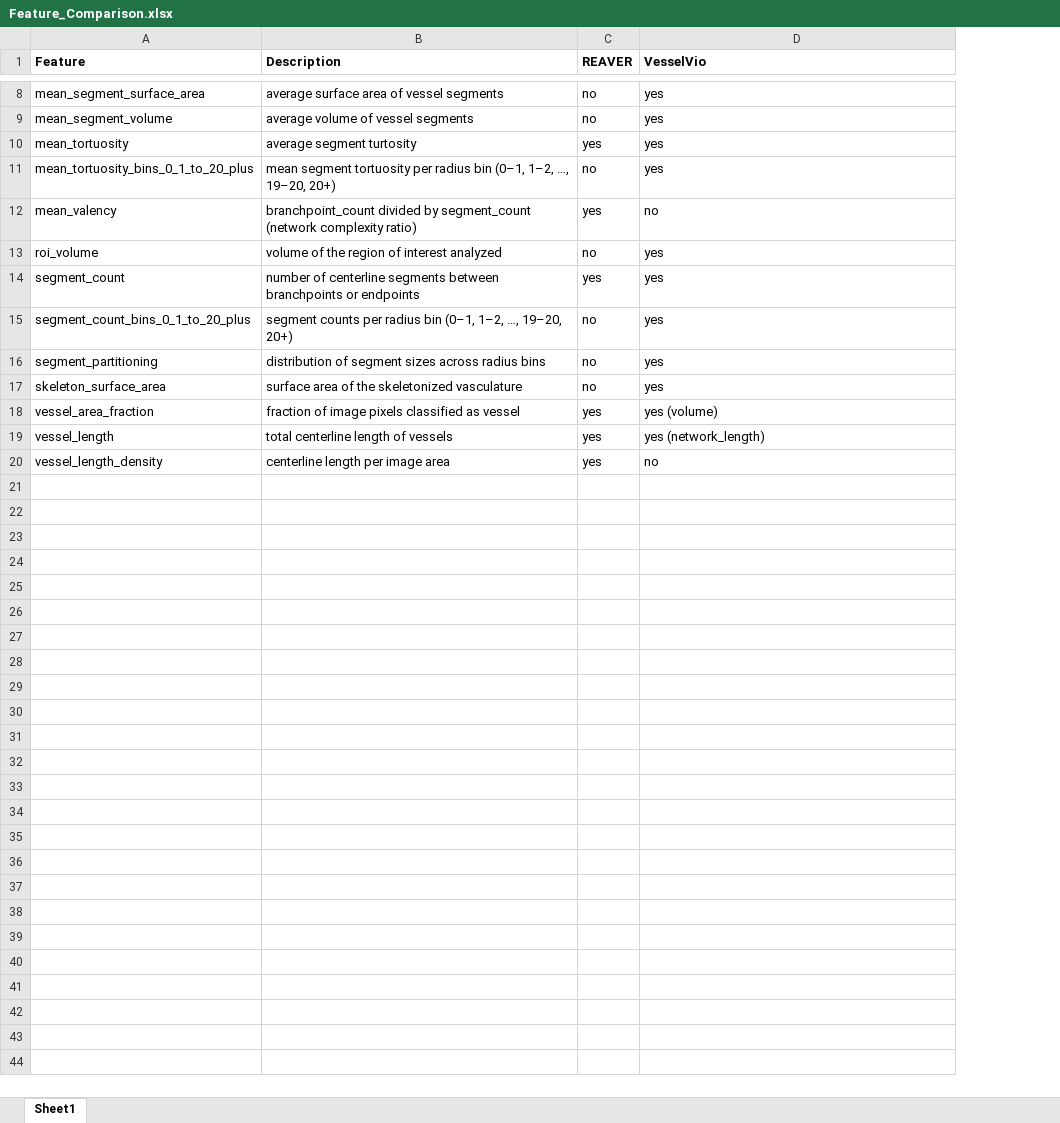
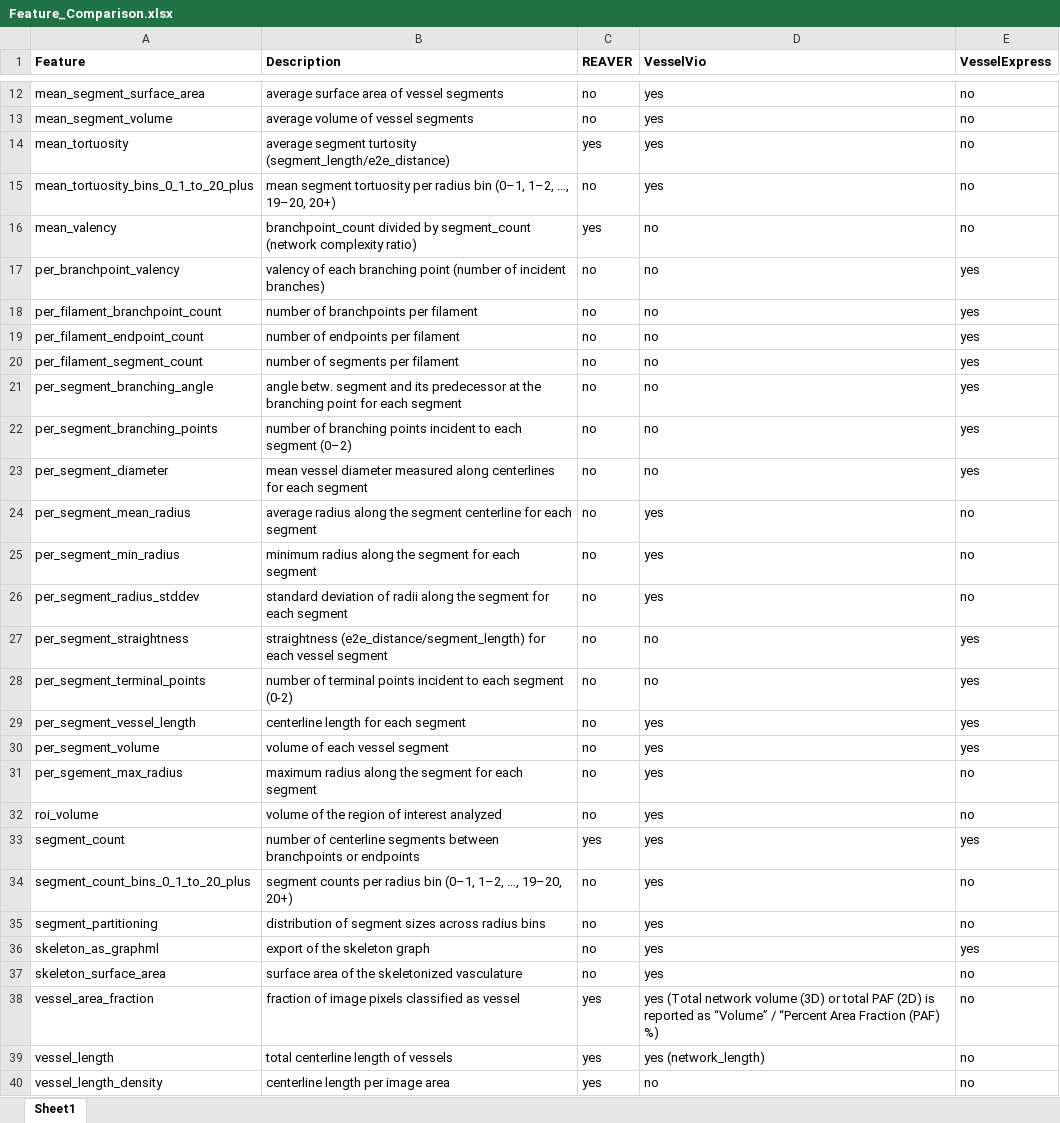
Before and after one commit to 404Simon/VesSkel, an Excel workbook: Feature_Comparison.xlsx, sheet Sheet1, drawn as a sheet; only a part is shown, gaps mark what is left out; values as stored, in another font and other column widths than the file's, no borders; conditional formats not drawn; addresses are those after the commit; the diff covers the shown part only; the diff names each change by its address in the sheet, - before the commit and + after, or states it on an @@ line.

Commit message:
add vesselexpress and refine others

```diff
--- a/Feature_Comparison.xlsx (sheet Sheet1)
+++ b/Feature_Comparison.xlsx (sheet Sheet1)
+column E (VesselExpress), rows 12-16: all no; rows 32-35: no | yes | no | no; rows 37-40: all no
-B14 (Description): average segment turtosity
+B14 (Description): average segment turtosity (segment_length/e2e_distance)
+row 17: per_branchpoint_valency | valency of each branching point (number of incident branches) | no | no | yes
+row 18: per_filament_branchpoint_count | number of branchpoints per filament | no | no | yes
+row 19: per_filament_endpoint_count | number of endpoints per filament | no | no | yes
+row 20: per_filament_segment_count | number of segments per filament | no | no | yes
+row 21: per_segment_branching_angle | angle betw. segment and its predecessor at the branching point for each segment | no | no | yes
+row 22: per_segment_branching_points | number of branching points incident to each segment (0–2) | no | no | yes
+row 23: per_segment_diameter | mean vessel diameter measured along centerlines for each segment | no | no | yes
+row 24: per_segment_mean_radius | average radius along the segment centerline for each segment | no | yes | no
+row 25: per_segment_min_radius | minimum radius along the segment for each segment | no | yes | no
+row 26: per_segment_radius_stddev | standard deviation of radii along the segment for each segment | no | yes | no
+row 27: per_segment_straightness | straightness (e2e_distance/segment_length) for each vessel segment | no | no | yes
+row 28: per_segment_terminal_points | number of terminal points incident to each segment (0-2) | no | no | yes
+row 29: per_segment_vessel_length | centerline length for each segment | no | yes | yes
+row 30: per_segment_volume | volume of each vessel segment | no | yes | yes
+row 31: per_sgement_max_radius | maximum radius along the segment for each segment | no | yes | no
+row 36: skeleton_as_graphml | export of the skeleton graph | no | yes | yes
-D38 (VesselVio): yes (volume)
+D38 (VesselVio): yes (Total network volume (3D) or total PAF (2D) is reported as “Volume” / “Percent Area Fraction (PAF) %)
```
Also changed, not shown: 4 added rows elsewhere in this sheet.
